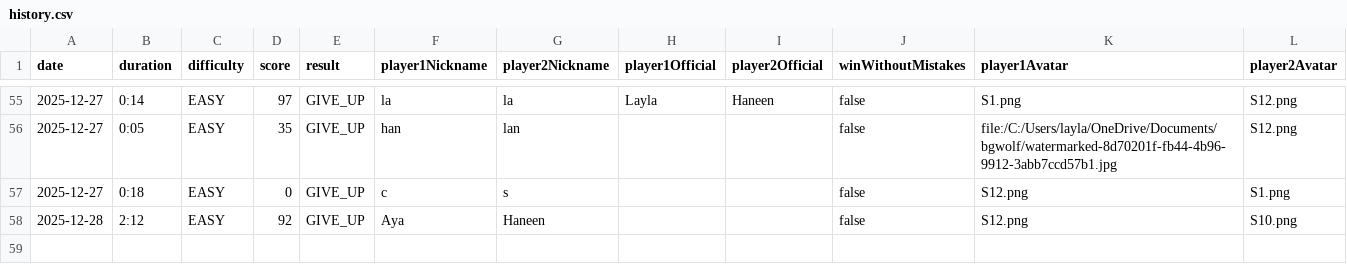
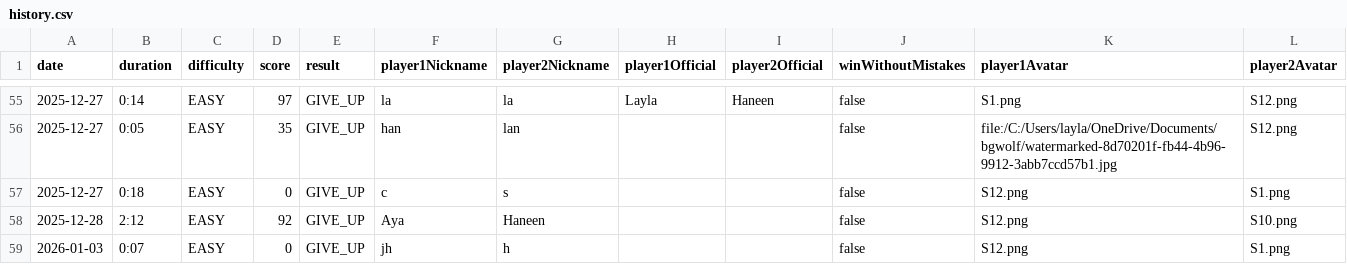
Before and after one commit to layla1010/MineSweeper_Wolf, a CSV file: src/main/resources/data/history.csv, drawn as a sheet; only a part is shown, gaps mark what is left out; the diff names each change by its address in the sheet, - before the commit and + after, or states it on an @@ line.

```diff
--- a/src/main/resources/data/history.csv
+++ b/src/main/resources/data/history.csv
+row 59: 2026-01-03 | 0:07 | EASY | 0 | GIVE_UP | jh | h |  |  | false | S12.png | S1.png
```
Also changed, not shown: 1 other file.
